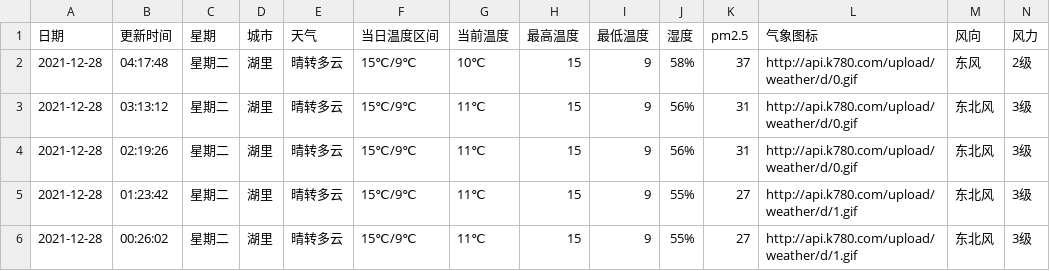
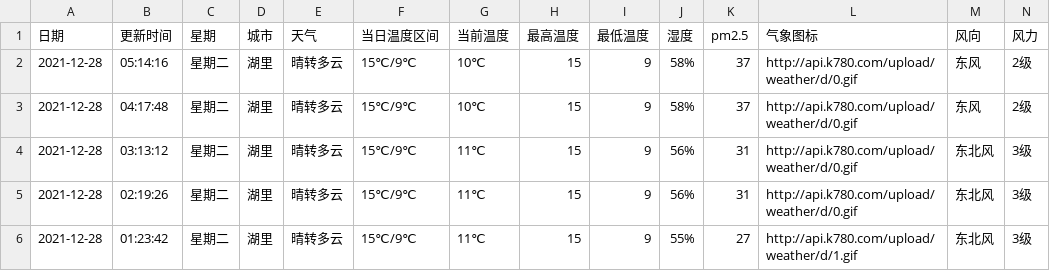
Before and after one commit to HeroLH/test-action, a CSV file: weather/XiaMen_Huli.csv, drawn as a sheet; only a part is shown; the shorter side is filled out with more unchanged rows.

```diff
--- a/weather/XiaMen_Huli.csv
+++ b/weather/XiaMen_Huli.csv
@@ -1,2 +1,3 @@
 日期,更新时间,星期,城市,天气,当日温度区间,当前温度,最高温度,最低温度,湿度,pm2.5,气象图标,风向,风力
+2021-12-28,05:14:16,星期二,湖里,晴转多云,15℃/9℃,10℃,15,9,58%,37,http://api.k780.com/upload/weather/d/0.gif,东风,2级
 2021-12-28,04:17:48,星期二,湖里,晴转多云,15℃/9℃,10℃,15,9,58%,37,http://api.k780.com/upload/weather/d/0.gif,东风,2级
```
Also changed, not shown: 1 other file.
